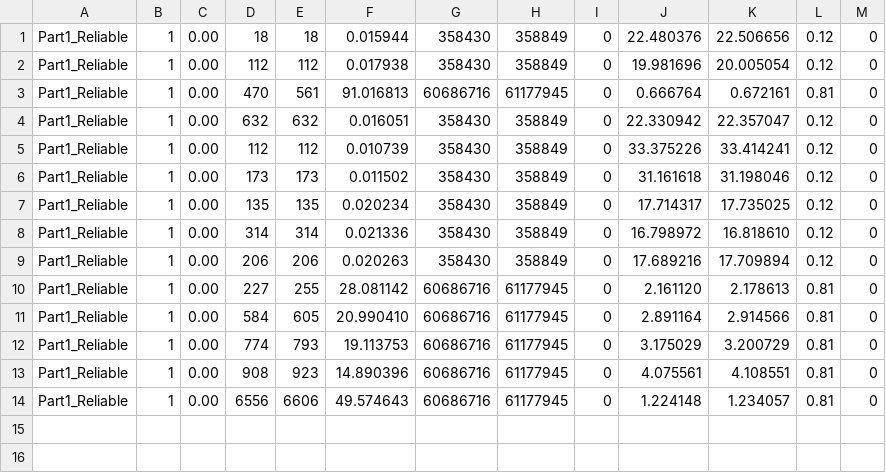
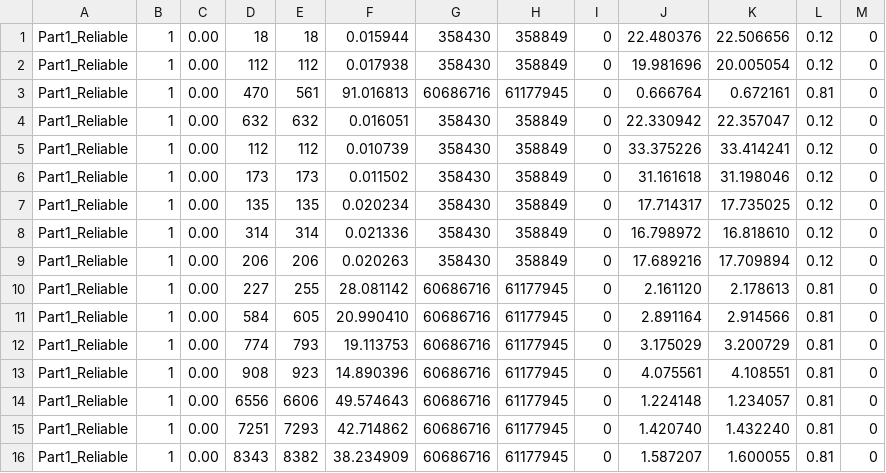
Before and after one commit to nisargvekariya01/CN_Project, a CSV file: Results/Part1_metrics.csv, drawn as a sheet.

```diff
--- a/Results/Part1_metrics.csv
+++ b/Results/Part1_metrics.csv
@@ -14 +14,3 @@ Part1_Reliable,1,0.00,908,923,14.890396,60686716,61177945,0,4.075561,4.108551,0.
 Part1_Reliable,1,0.00,6556,6606,49.574643,60686716,61177945,0,1.224148,1.234057,0.81,0
+Part1_Reliable,1,0.00,7251,7293,42.714862,60686716,61177945,0,1.420740,1.432240,0.81,0
+Part1_Reliable,1,0.00,8343,8382,38.234909,60686716,61177945,0,1.587207,1.600055,0.81,0
```
Also changed, not shown: Results/Part2_metrics.csv, 2 other files.
